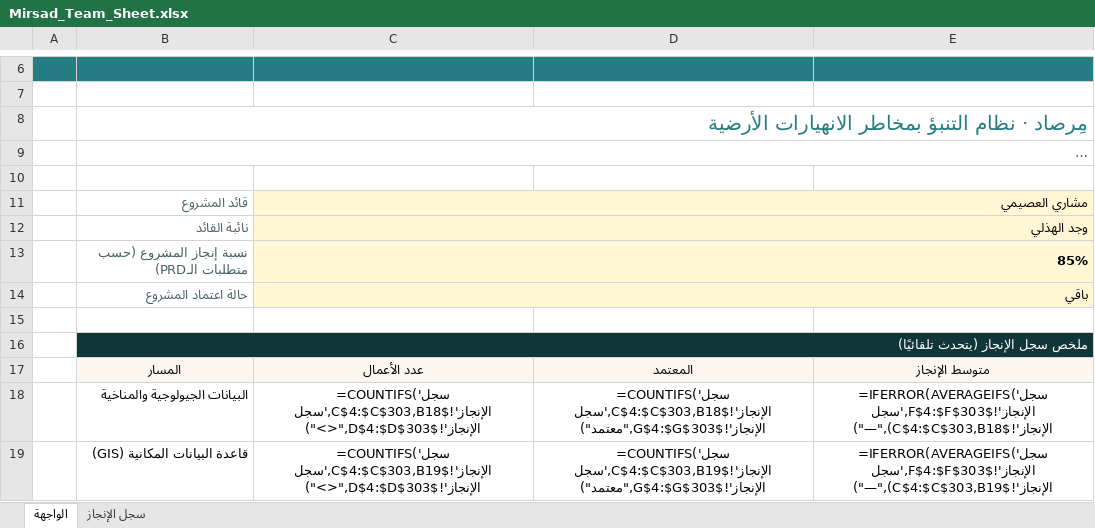
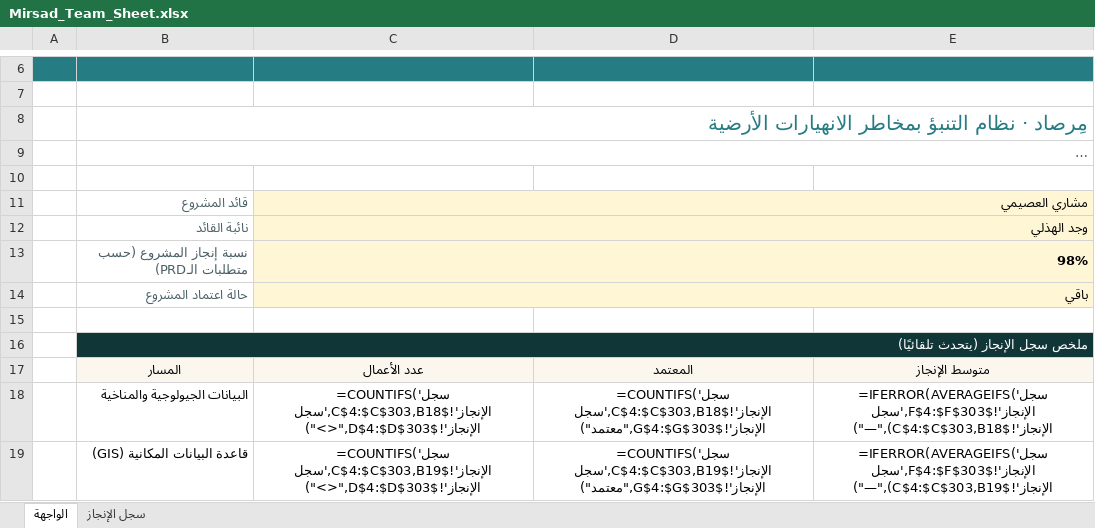
Before and after one commit to 4-u1/Mirsad, an Excel workbook: docs/team/Mirsad_Team_Sheet.xlsx, sheet الواجهة, drawn as a sheet; only a part is shown, gaps mark what is left out; long unchanged cells end in …; values as stored, in another font and other column widths than the file's, no borders; formulas without a stored value are shown as written; charts and pictures and conditional formats not drawn; the diff names each change by its address in the sheet, - before the commit and + after, or states it on an @@ line.

Commit message:
Release 2.0.0: CHANGELOG and VERSION, PRD status 98%, README/technical report/decks/report/team sheet updated

```diff
--- a/docs/team/Mirsad_Team_Sheet.xlsx (sheet الواجهة)
+++ b/docs/team/Mirsad_Team_Sheet.xlsx (sheet الواجهة)
-C13: 85%
+C13: 98%
```
Also changed, not shown: 11 other files.
